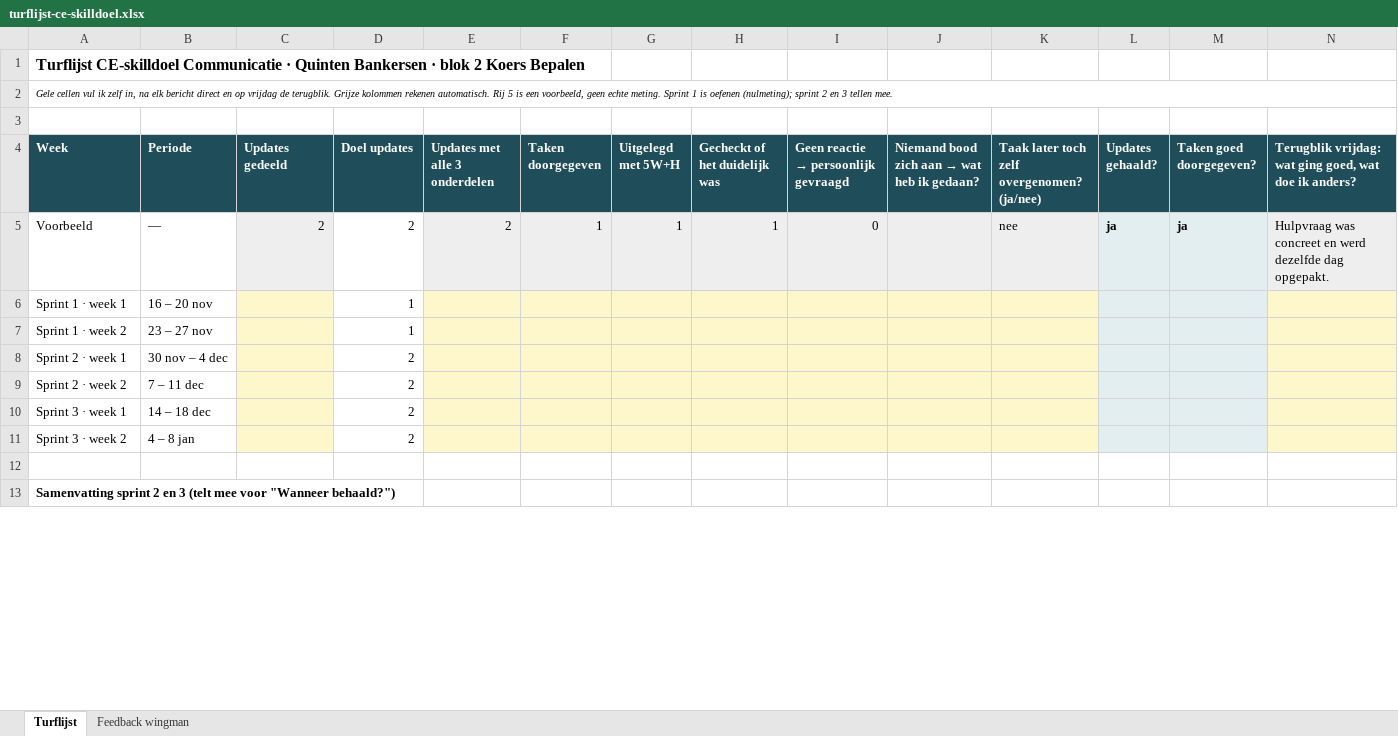
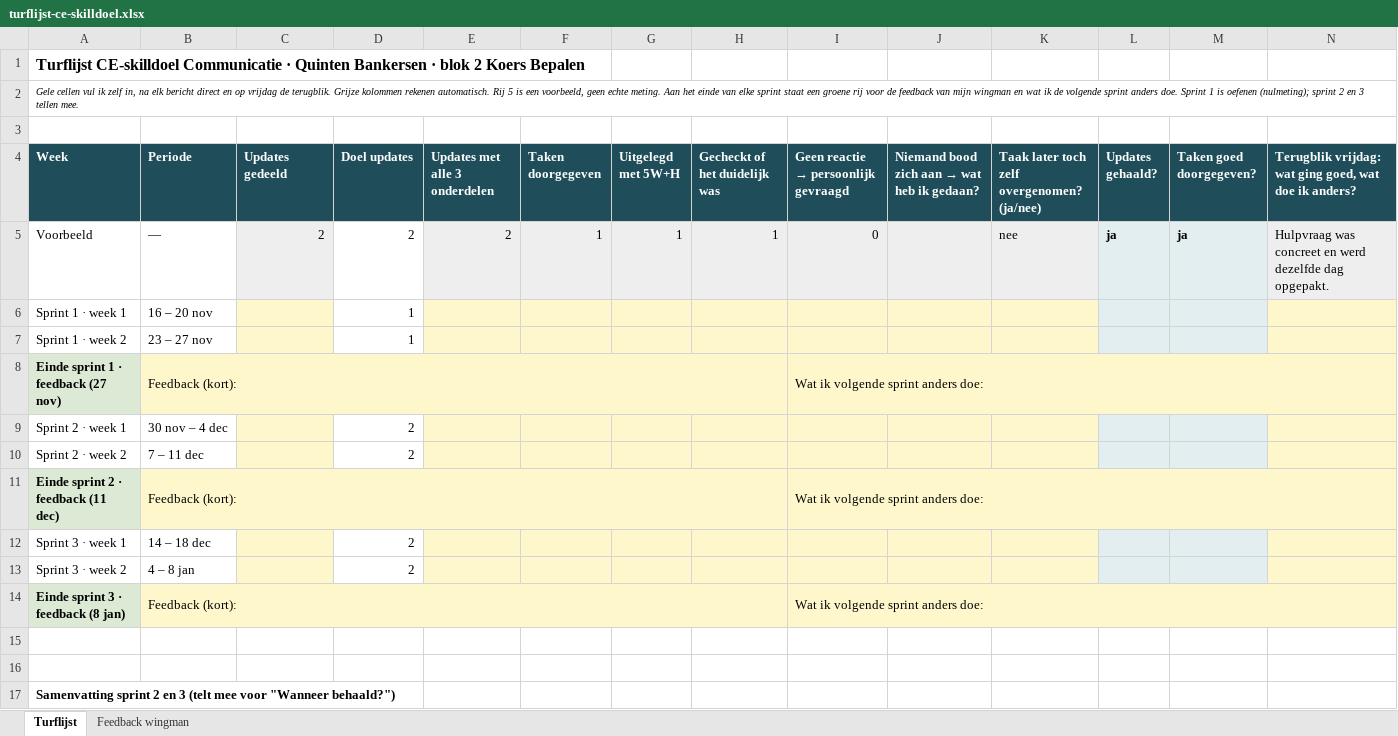
Before and after one commit to quintenbankersen23-sudo/Quinten-Bankersen-Portfolio-blok-2, an Excel workbook: bijlagen/turflijst-ce-skilldoel.xlsx, sheet Turflijst, drawn as a sheet; only a part is shown; values as stored, in another font and other column widths than the file's, no borders; the diff names each change by its address in the sheet, - before the commit and + after, or states it on an @@ line.

```diff
--- a/bijlagen/turflijst-ce-skilldoel.xlsx (sheet Turflijst)
+++ b/bijlagen/turflijst-ce-skilldoel.xlsx (sheet Turflijst)
-A2 (Week): …echte meting. Sprint 1…
+A2 (Week): …echte meting. Aan het einde van elke sprint staat een groene rij voor de feedback van mijn wingman en wat ik de volgende sprint anders doe. Sprint 1…
+row 8: Einde sprint 1 · feedback (27 nov) | Feedback (kort): |  |  |  |  |  |  | Wat ik volgende sprint anders doe:
+row 11: Einde sprint 2 · feedback (11 dec) | Feedback (kort): |  |  |  |  |  |  | Wat ik volgende sprint anders doe:
+row 14: Einde sprint 3 · feedback (8 jan) | Feedback (kort): |  |  |  |  |  |  | Wat ik volgende sprint anders doe:
+row 15: (empty)
```
Also changed, not shown: formulas that keep their value, 1 other file.
